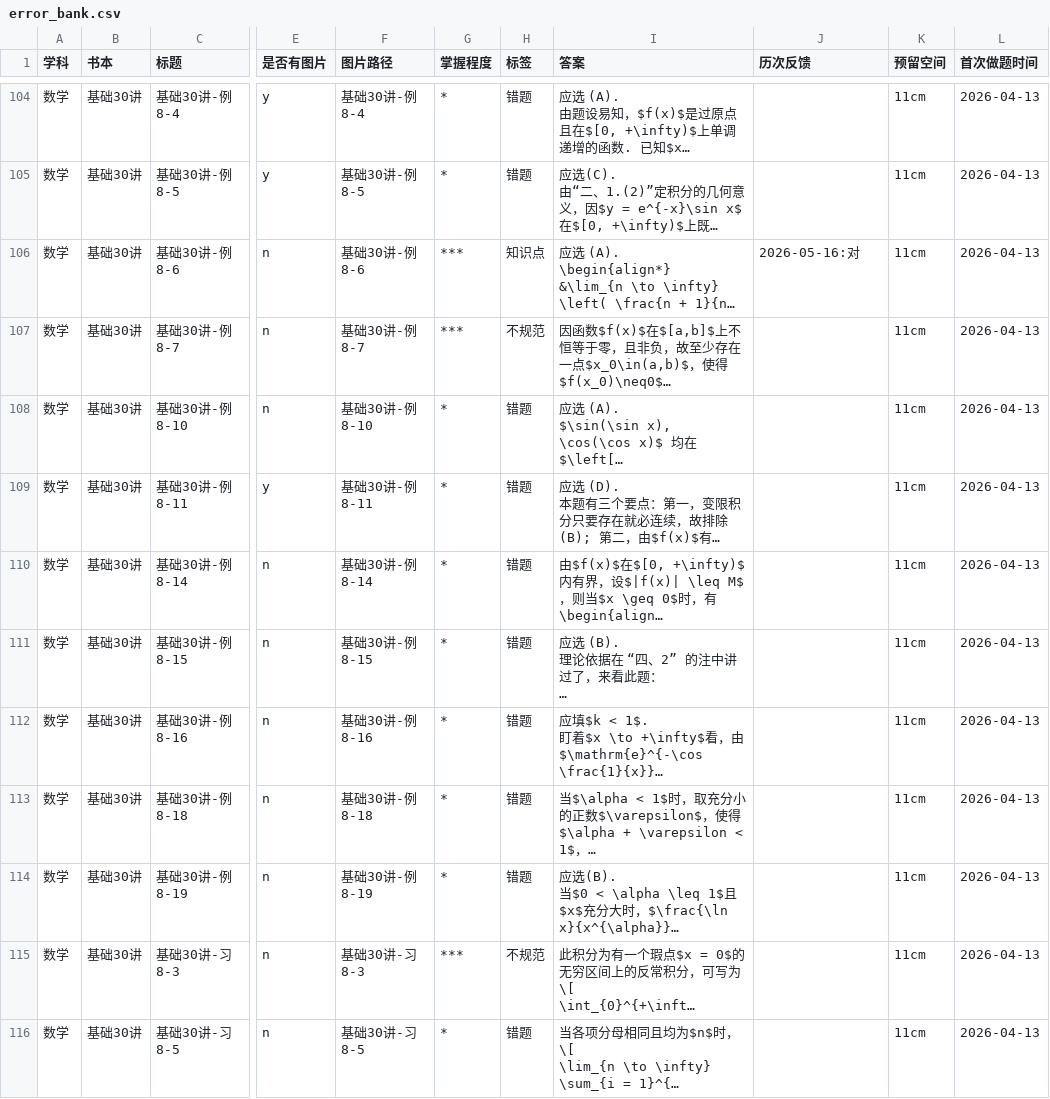
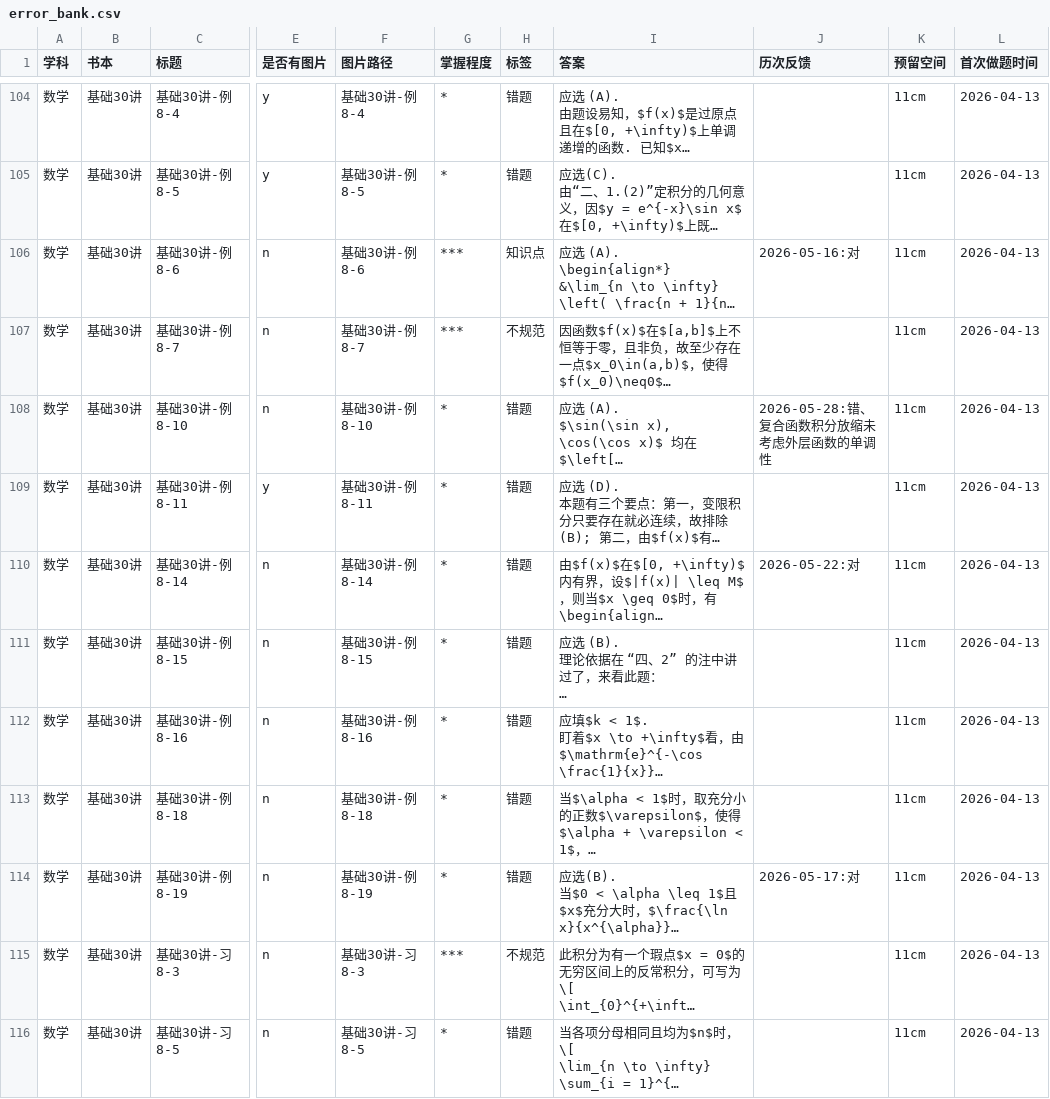
Before and after one commit to san-jin-xu/private_error_data, a CSV file: data/数学/基础30讲/error_bank.csv, drawn as a sheet; only a part is shown, gaps mark what is left out; long unchanged cells end in …; the diff covers the shown part only; the diff names each change by its address in the sheet, - before the commit and + after, or states it on an @@ line.

```diff
--- a/data/数学/基础30讲/error_bank.csv
+++ b/data/数学/基础30讲/error_bank.csv
-J108 (历次反馈): (empty)
+J108 (历次反馈): 2026-05-28:错、复合函数积分放缩未考虑外层函数的单调性
-J110 (历次反馈): (empty)
+J110 (历次反馈): 2026-05-22:对
-J114 (历次反馈): (empty)
+J114 (历次反馈): 2026-05-17:对
```
Also changed, not shown: 75 edited cells elsewhere in this file, 40 other files.
